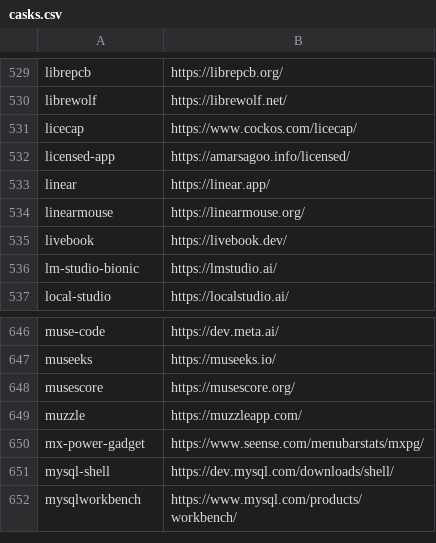
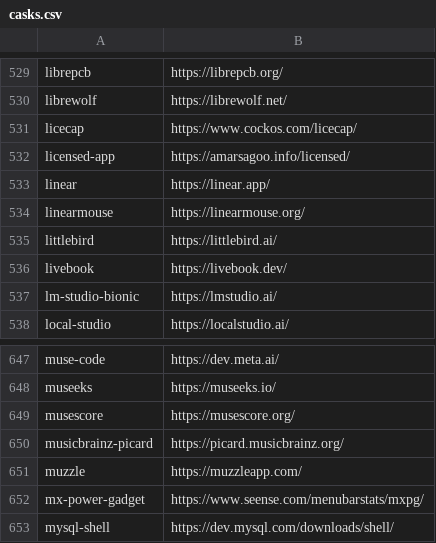
Before and after one commit to tinhkyaw/tinhkyaw, a CSV file: lists/casks.csv, drawn as a sheet; only a part is shown, gaps mark what is left out; the shorter side is filled out with more unchanged rows; the diff names each change by its address in the sheet, - before the commit and + after, or states it on an @@ line.

```diff
--- a/lists/casks.csv
+++ b/lists/casks.csv
+row 535: littlebird | https://littlebird.ai/
+row 650: musicbrainz-picard | https://picard.musicbrainz.org/
```
Also changed, not shown: lists/casks_p.csv, 2 other files.
